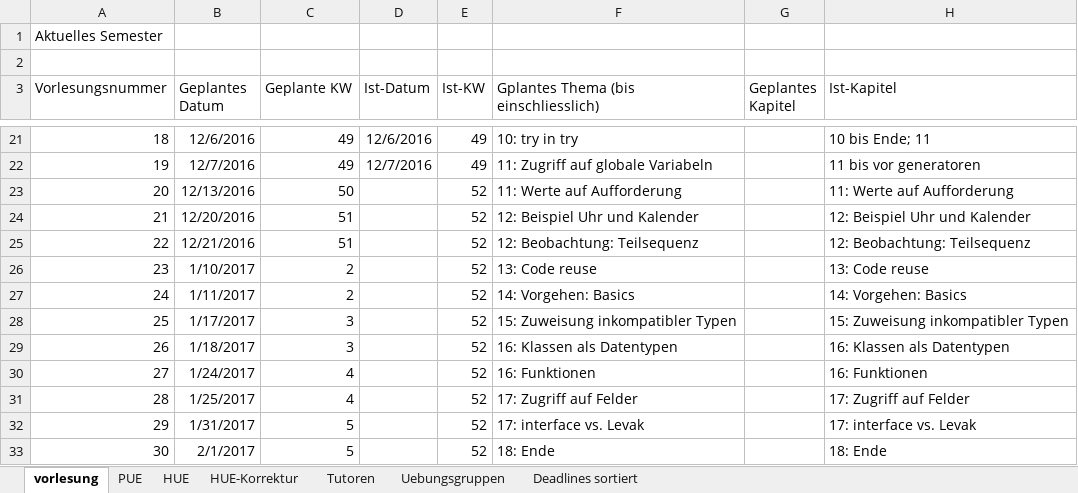
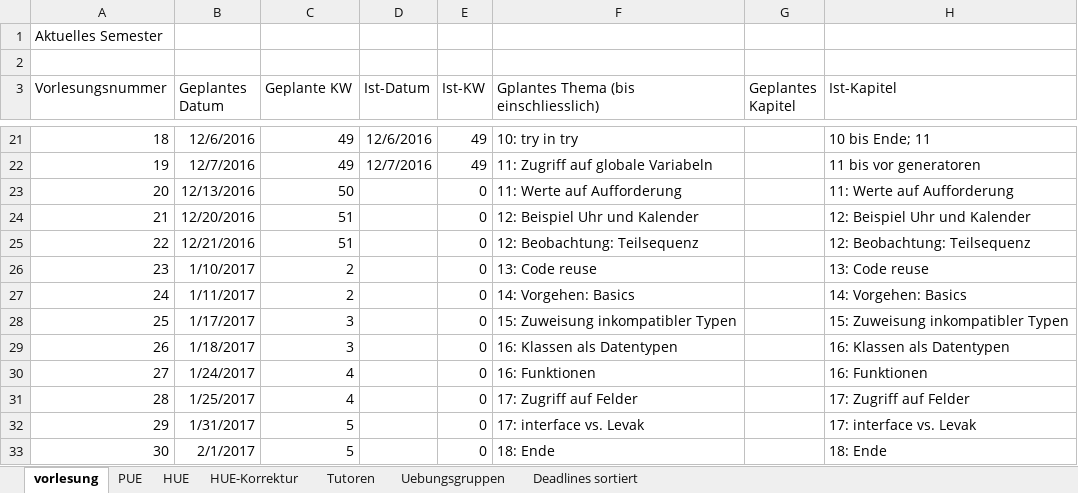
Before and after one commit to hkarl/gp1_upb, an Excel workbook: meetings/Termine.xlsx, sheet vorlesung, drawn as a sheet; only a part is shown, gaps mark what is left out; values as stored, in another font and other column widths than the file's, no borders; the diff names each change by its address in the sheet, - before the commit and + after, or states it on an @@ line.

```diff
--- a/meetings/Termine.xlsx (sheet vorlesung)
+++ b/meetings/Termine.xlsx (sheet vorlesung)
-E23:E33 (Ist-KW): 52
+E23:E33 (Ist-KW): 0
```
Also changed, not shown: sheet HUE, sheet HUE-Korrektur.
